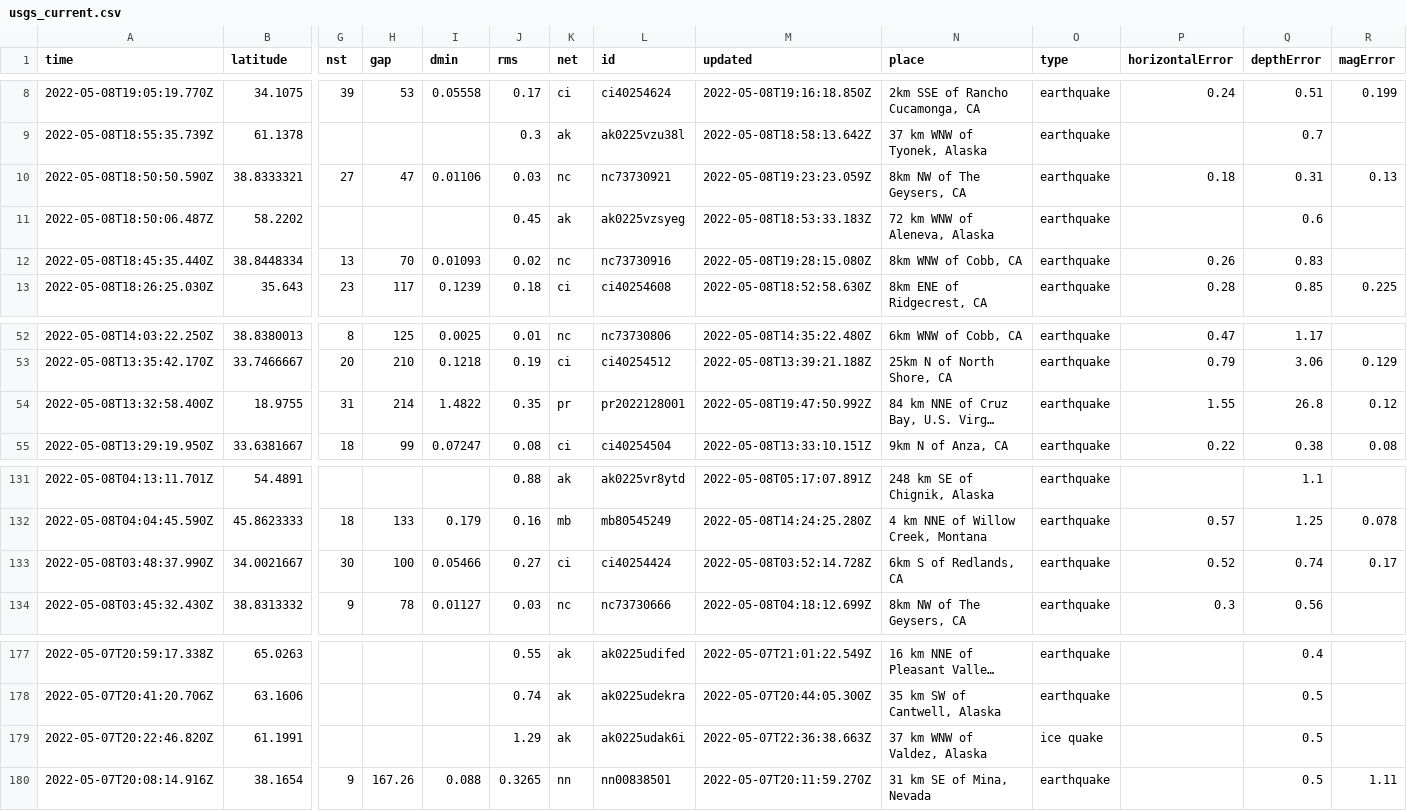
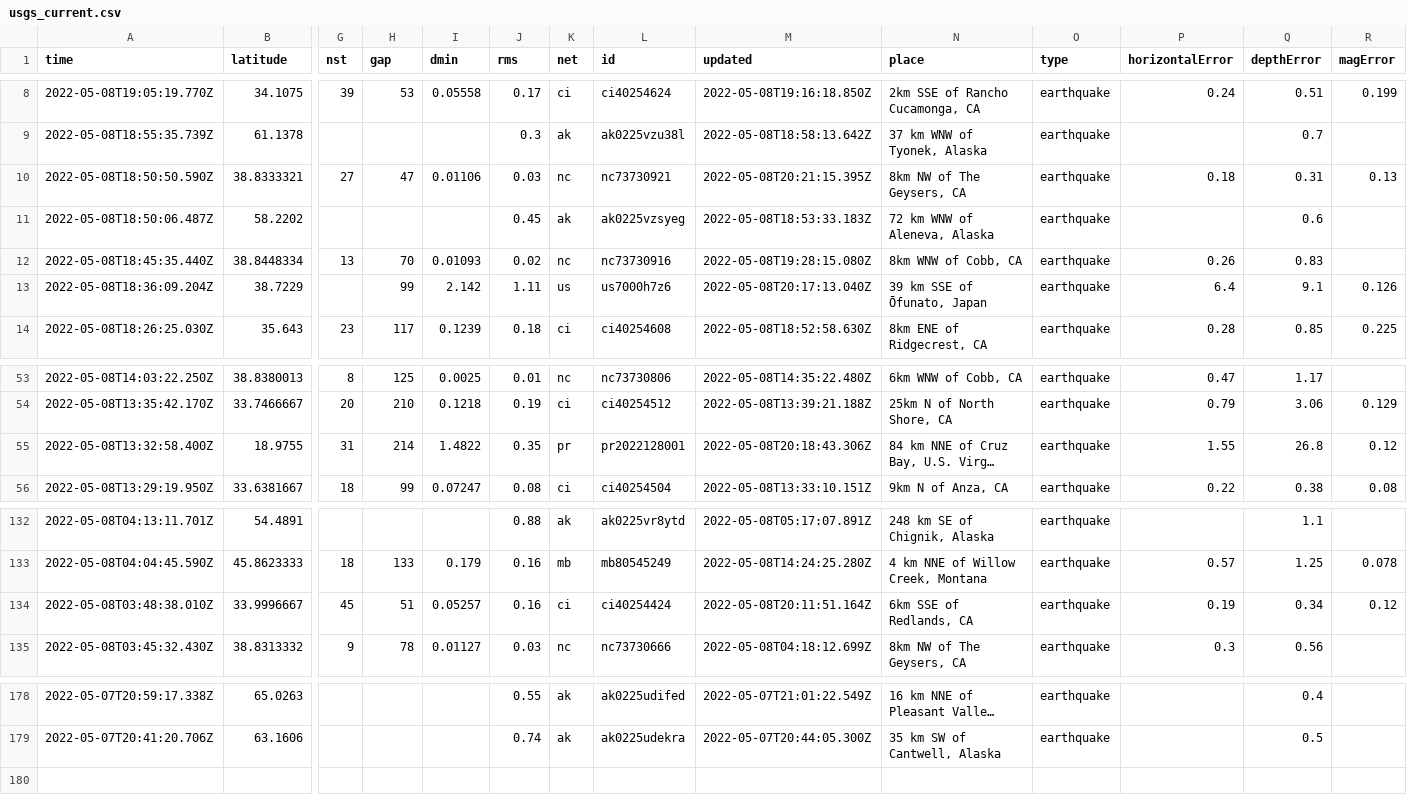
Before and after one commit to cveltri/my-data-robot, a CSV file: usgs_current.csv, drawn as a sheet; only a part is shown, gaps mark what is left out; long unchanged cells end in …; removed rows and columns are numbered as before the commit, all else as after; rows hold the shown columns only; the diff names each change by its address in the sheet, - before the commit and + after, or states it on an @@ line.

```diff
--- a/usgs_current.csv
+++ b/usgs_current.csv
-M10 (updated): 2022-05-08T19:23:23.059Z
+M10 (updated): 2022-05-08T20:21:15.395Z
+row 13: 2022-05-08T18:36:09.204Z | 38.7229 |  | 99 | 2.142 | 1.11 | us | us7000h7z6 | 2022-05-08T20:17:13.040Z | 39 km SSE of Ōfunato, Japan | earthquake | 6.4 | 9.1 | 0.126
-M55 (updated): 2022-05-08T19:47:50.992Z
+M55 (updated): 2022-05-08T20:18:43.306Z
-row 133: 2022-05-08T03:48:37.990Z | 34.0021667 | 30 | 100 | 0.05466 | 0.27 | ci | ci40254424 | 2022-05-08T03:52:14.728Z | 6km S of Redlands, CA | earthquake | 0.52 | 0.74 | 0.17
+row 134: 2022-05-08T03:48:38.010Z | 33.9996667 | 45 | 51 | 0.05257 | 0.16 | ci | ci40254424 | 2022-05-08T20:11:51.164Z | 6km SSE of Redlands, CA | earthquake | 0.19 | 0.34 | 0.12
-row 179: 2022-05-07T20:22:46.820Z | 61.1991 |  |  |  | 1.29 | ak | ak0225udak6i | 2022-05-07T22:36:38.663Z | 37 km WNW of Valdez, Alaska | ice quake |  | 0.5
-row 180: 2022-05-07T20:08:14.916Z | 38.1654 | 9 | 167.26 | 0.088 | 0.3265 | nn | nn00838501 | 2022-05-07T20:11:59.270Z | 31 km SE of Mina, Nevada | earthquake |  | 0.5 | 1.11
```
